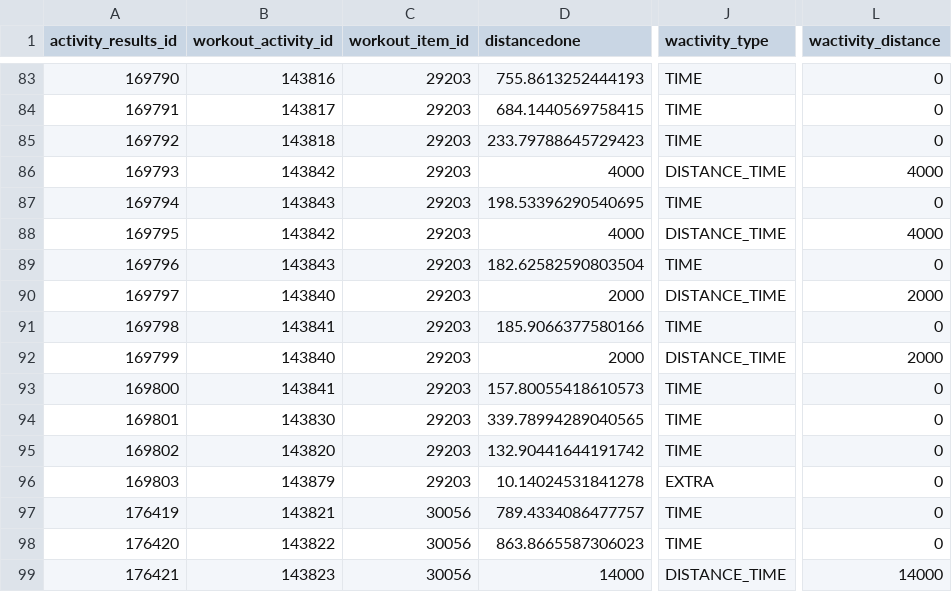
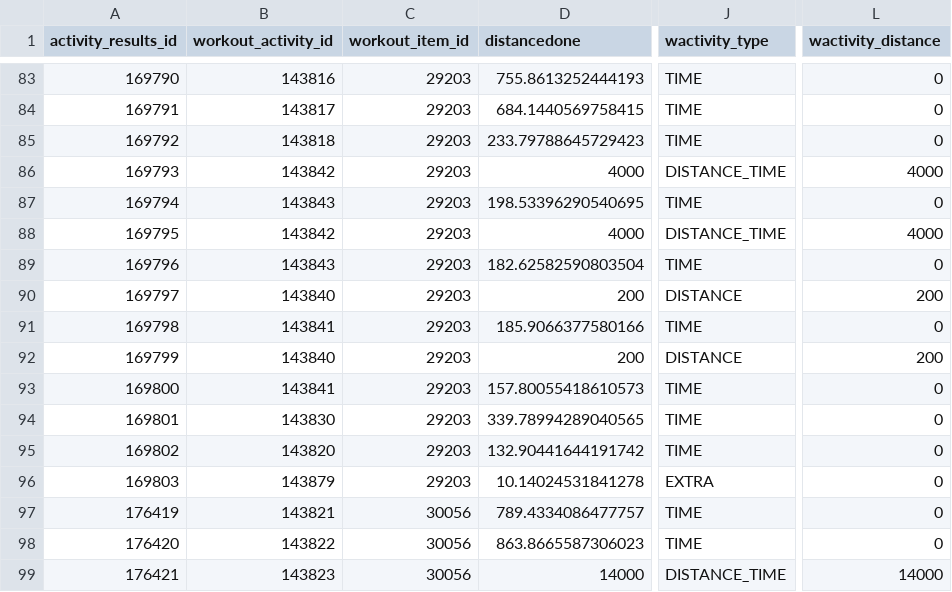
Before and after one commit to lilcaesar/provaD3, a CSV file: datasets2/workout_activity_workout_activity_result.csv, drawn as a sheet; only a part is shown, gaps mark what is left out; the diff names each change by its address in the sheet, - before the commit and + after, or states it on an @@ line.

Commit message:
Inizio parsing dataset cardio_item

```diff
--- a/datasets2/workout_activity_workout_activity_result.csv
+++ b/datasets2/workout_activity_workout_activity_result.csv
-D90 (distancedone): 2000
+D90 (distancedone): 200
-J90 (wactivity_type): DISTANCE_TIME
+J90 (wactivity_type): DISTANCE
-L90 (wactivity_distance): 2000
+L90 (wactivity_distance): 200
-D92 (distancedone): 2000
+D92 (distancedone): 200
-J92 (wactivity_type): DISTANCE_TIME
+J92 (wactivity_type): DISTANCE
-L92 (wactivity_distance): 2000
+L92 (wactivity_distance): 200
```
Also changed, not shown: 9 other files.
